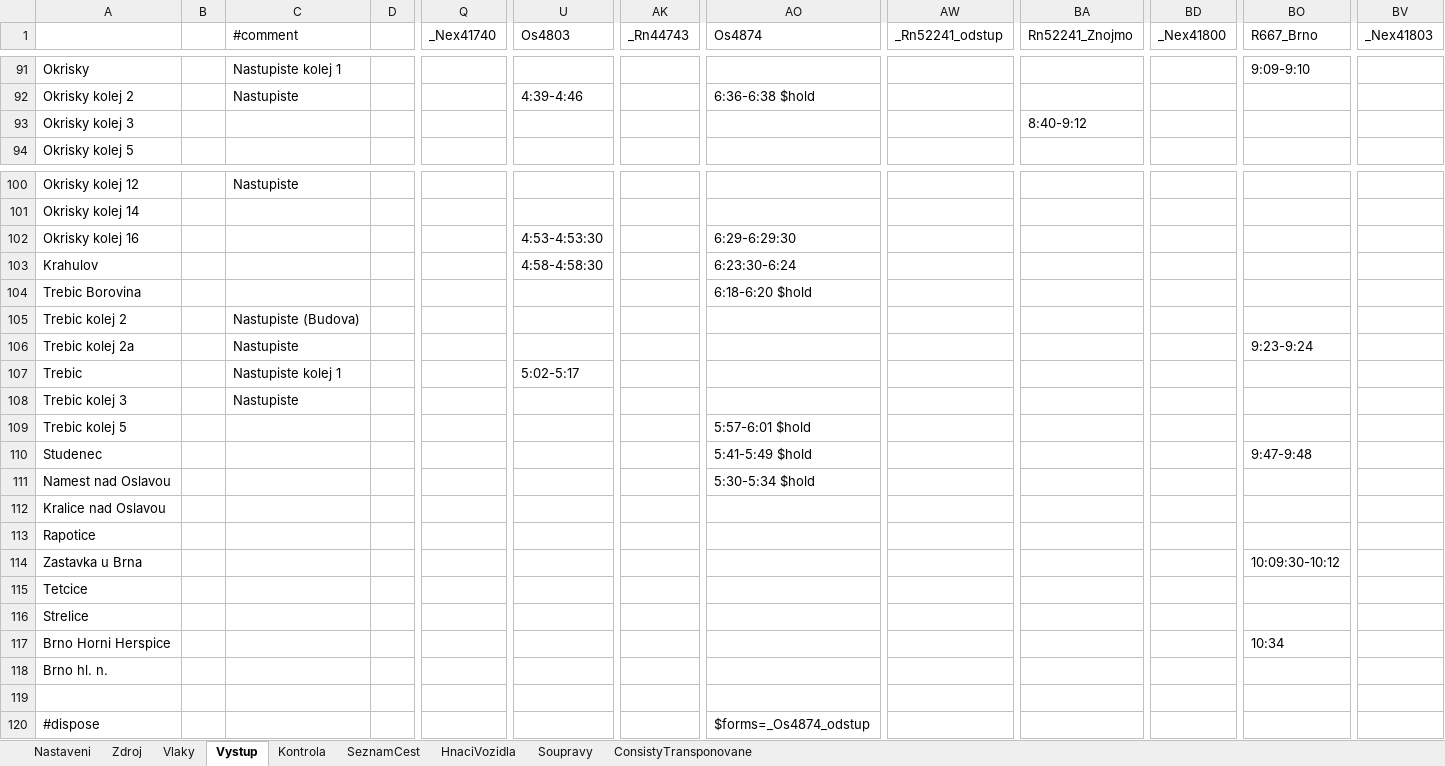
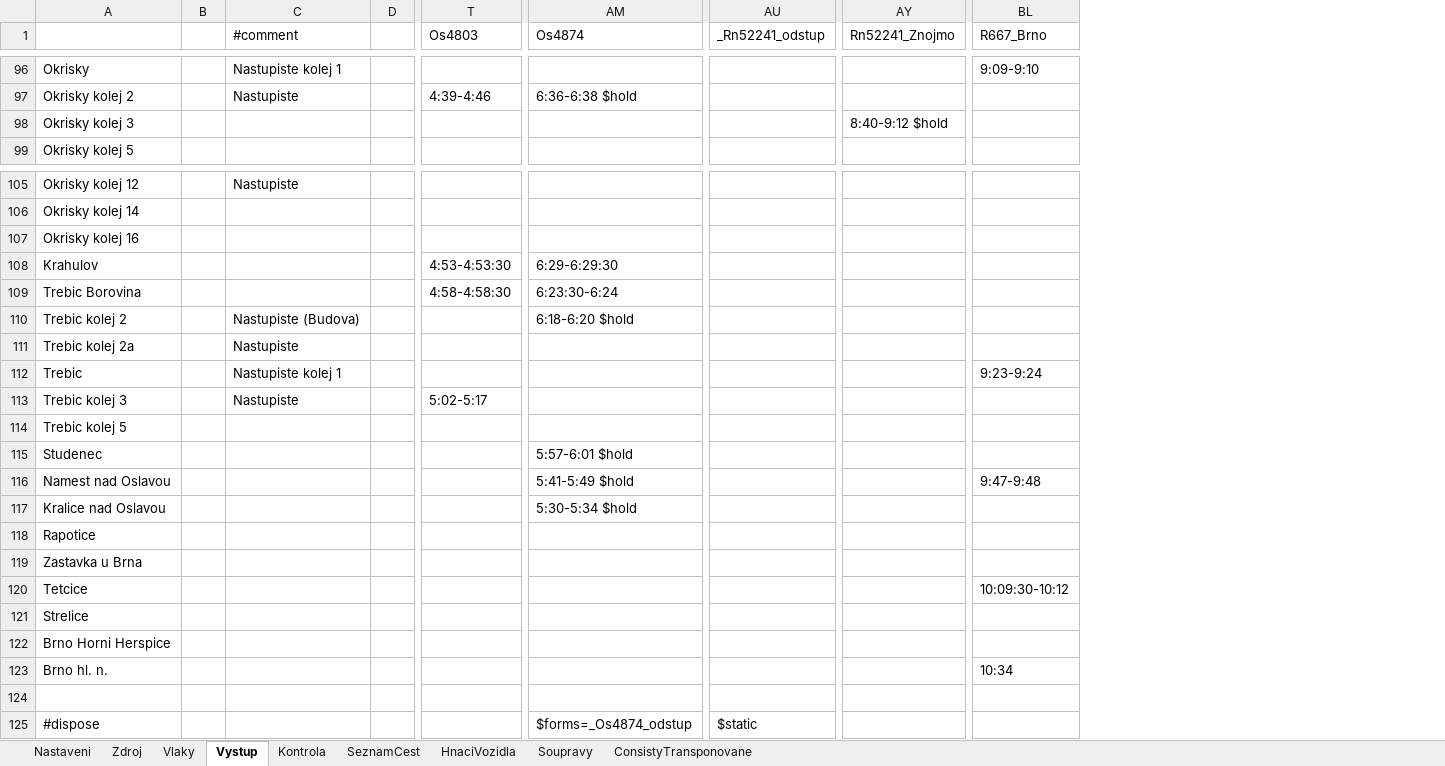
Before and after one commit to matejpacha/or_timetables, an Excel workbook: Trat225/ROUTES/Breclav - Praha/Activities/Openrails/Jihlava-HavlBrod_2005.timetable-or.xlsm, sheet Vystup, drawn as a sheet; only a part is shown, gaps mark what is left out; values as stored, in another font and other column widths than the file's, no borders; removed rows and columns are numbered as before the commit, all else as after; rows hold the shown columns only; the diff covers the shown part only; the diff names each change by its address in the sheet, - before the commit and + after, or states it on an @@ line.

```diff
--- a/Trat225/ROUTES/Breclav - Praha/Activities/Openrails/Jihlava-HavlBrod_2005.timetable-or.xlsm (sheet Vystup)
+++ b/Trat225/ROUTES/Breclav - Praha/Activities/Openrails/Jihlava-HavlBrod_2005.timetable-or.xlsm (sheet Vystup)
-column Q (_Nex41740), empty
-column AK (_Rn44743), empty
-column BD (_Nex41800), empty
-column BV (_Nex41803), empty
-AY98 (Rn52241_Znojmo): 8:40-9:12
+AY98 (Rn52241_Znojmo): 8:40-9:12 $hold
+row 107: Okrisky kolej 16
-A108: Okrisky kolej 16
+A108: Krahulov
-A109: Krahulov
+A109: Trebic Borovina
-row 104: Trebic Borovina |  |  |  |  |  |  | 6:18-6:20 $hold
-AM110 (Os4874): (empty)
+AM110 (Os4874): 6:18-6:20 $hold
+row 111: Trebic kolej 2a |  | Nastupiste
-A112: Trebic kolej 2a
+A112: Trebic
-C112 (#comment): Nastupiste
+C112 (#comment): Nastupiste kolej 1
-row 107: Trebic |  | Nastupiste kolej 1 |  |  | 5:02-5:17
-T113 (Os4803): (empty)
+T113 (Os4803): 5:02-5:17
-AM114 (Os4874): 5:57-6:01 $hold
+AM114 (Os4874): (empty)
+row 115: Studenec |  |  |  |  | 5:57-6:01 $hold
-A116: Studenec
+A116: Namest nad Oslavou
-A117: Namest nad Oslavou
+A117: Kralice nad Oslavou
-row 112: Kralice nad Oslavou
-BL119 (R667_Brno): 10:09:30-10:12
+BL119 (R667_Brno): (empty)
-BL120 (R667_Brno): (empty)
+BL120 (R667_Brno): 10:09:30-10:12
+row 122: Brno Horni Herspice
-A123: Brno Horni Herspice
+A123: Brno hl. n.
-row 118: Brno hl. n.
-AU125 (_Rn52241_odstup): (empty)
+AU125 (_Rn52241_odstup): $static
```
Also changed, not shown: 6 added rows, 1 removed row and 5 edited cells elsewhere in this sheet, sheet Zdroj, sheet ConsistyTransponovane, sheet Kontrola, sheet SeznamCest, sheet Vlaky, sheet Nastaveni, formulas that keep their value, charts or pictures, Trat225/ROUTES/Breclav - Praha/Activities/Openrails/Zdar_Kolin_Nex_2005.timetable-or.xlsm, Trat225/ROUTES/Breclav - Praha/Activities/Openrails/Zdar_Kolin_Os_2005.timetable-or.xlsm, 17 other files.
